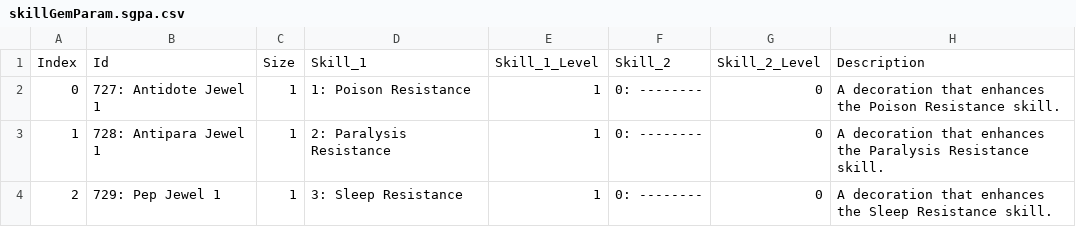
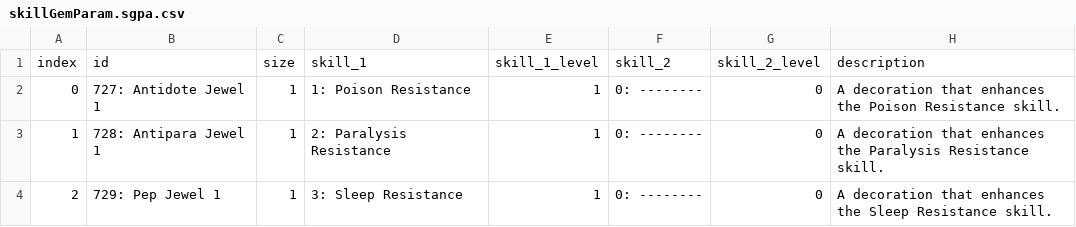
Before and after one commit to WhiteG00se/MH_Build_Search, a CSV file: mhw data/raw_csv/skillGemParam.sgpa.csv, drawn as a sheet; only a part is shown; removed rows and columns are numbered as before the commit, all else as after; the diff names each change by its address in the sheet, - before the commit and + after, or states it on an @@ line.

Commit message:
Update skillGemParam.sgpa.csv

```diff
--- a/mhw data/raw_csv/skillGemParam.sgpa.csv
+++ b/mhw data/raw_csv/skillGemParam.sgpa.csv
-row 1: Index | Id | Size | Skill_1 | Skill_1_Level | Skill_2 | Skill_2_Level | Description
+row 1: index | id | size | skill_1 | skill_1_level | skill_2 | skill_2_level | description
```
